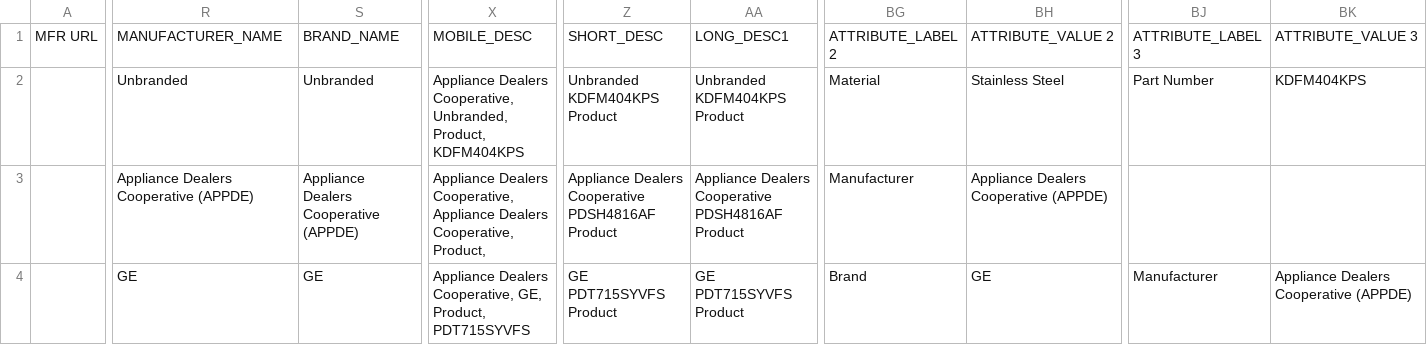
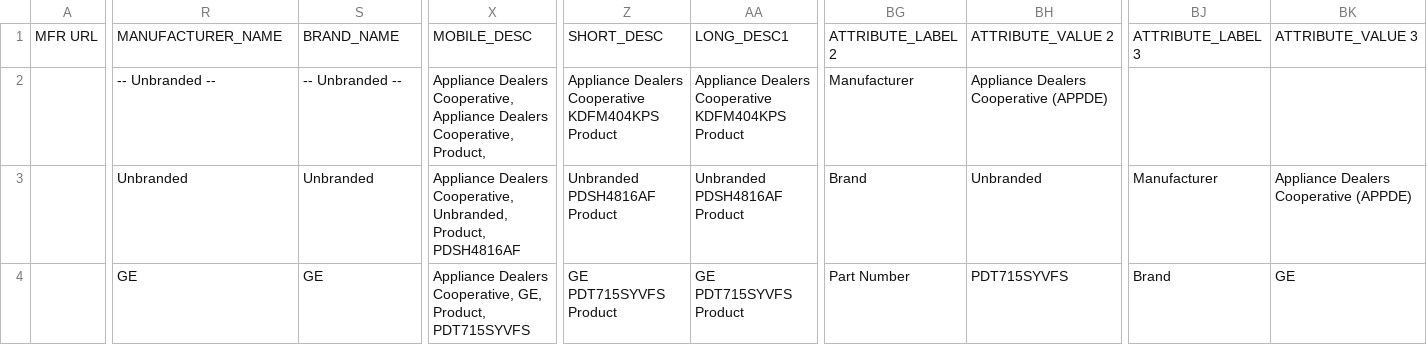
Before and after one commit to s2kumar2007/catalogiq, a CSV file: outputs/catalogiq_unilog_delivery.csv, drawn as a sheet; only a part is shown, gaps mark what is left out; the diff covers the shown part only; the diff names each change by its address in the sheet, - before the commit and + after, or states it on an @@ line.

```diff
--- a/outputs/catalogiq_unilog_delivery.csv
+++ b/outputs/catalogiq_unilog_delivery.csv
-R2: Unbranded
+R2: -- Unbranded --
-S2: Unbranded
+S2: -- Unbranded --
-X2: …Dealers Cooperative, Unbranded, Product, KDFM404KPS
+X2: …Dealers Cooperative, Appliance Dealers Cooperative, Product,
-Z2: Unbranded KDFM404KPS Product
+Z2: Appliance Dealers Cooperative KDFM404KPS Product
-AA2: Unbranded KDFM404KPS Product
+AA2: Appliance Dealers Cooperative KDFM404KPS Product
-BG2: Material
+BG2: Manufacturer
-BH2: Stainless Steel
+BH2: Appliance Dealers Cooperative (APPDE)
-BJ2: Part Number
+BJ2: (empty)
-BK2: KDFM404KPS
+BK2: (empty)
-R3: Appliance Dealers Cooperative (APPDE)
+R3: Unbranded
-S3: Appliance Dealers Cooperative (APPDE)
+S3: Unbranded
-X3: …Dealers Cooperative, Appliance Dealers Cooperative, Product,
+X3: …Dealers Cooperative, Unbranded, Product, PDSH4816AF
-Z3: Appliance Dealers Cooperative PDSH4816AF Product
+Z3: Unbranded PDSH4816AF Product
-AA3: Appliance Dealers Cooperative PDSH4816AF Product
+AA3: Unbranded PDSH4816AF Product
-BG3: Manufacturer
+BG3: Brand
-BH3: Appliance Dealers Cooperative (APPDE)
+BH3: Unbranded
-BJ3: (empty)
+BJ3: Manufacturer
-BK3: (empty)
+BK3: Appliance Dealers Cooperative (APPDE)
-BG4: Brand
+BG4: Part Number
-BH4: GE
+BH4: PDT715SYVFS
-BJ4: Manufacturer
+BJ4: Brand
-BK4: Appliance Dealers Cooperative (APPDE)
+BK4: GE
```
Also changed, not shown: 65 edited cells elsewhere in this file, 4 other files.
